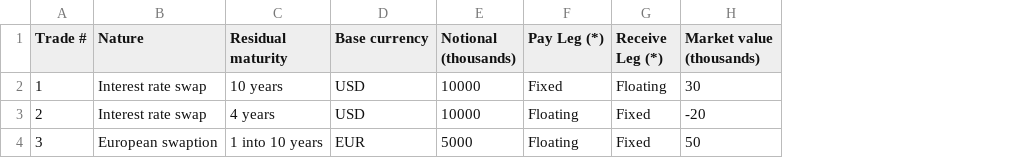
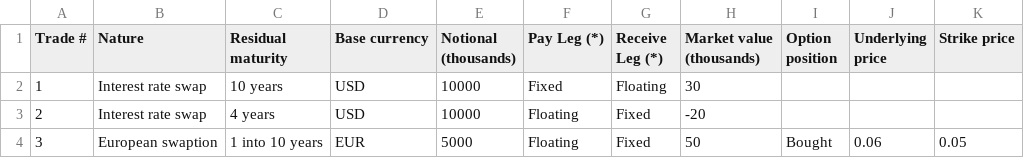
Before and after one commit to XianchengZ/ccr_analysis, a CSV file: example_1_input.csv, drawn as a sheet; the diff names each change by its address in the sheet, - before the commit and + after, or states it on an @@ line.

```diff
--- a/example_1_input.csv
+++ b/example_1_input.csv
+column I (Option position), row 4: Bought
+column J (Underlying price), row 4: 0.06
+column K (Strike price), row 4: 0.05
```
Also changed, not shown: example_4_input.csv, 2 other files.
